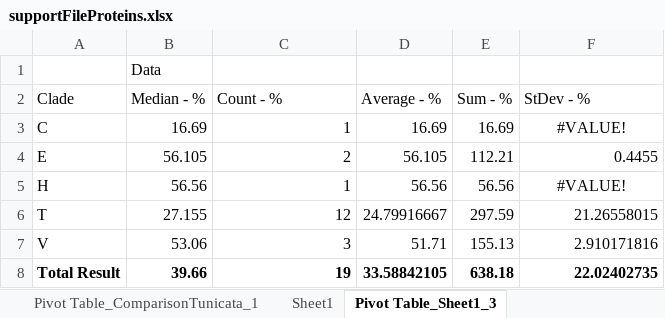
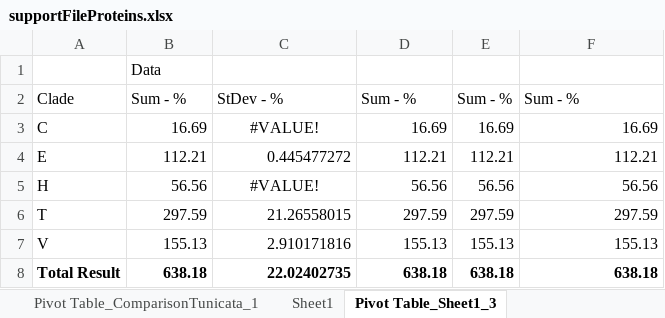
Before and after one commit to yangkangyf/ImmuneSystemArchitectures, an Excel workbook: supportFileProteins.xlsx, sheet Pivot Table_Sheet1_3, drawn as a sheet; values as stored, in another font and other column widths than the file's, no borders; the diff names each change by its address in the sheet, - before the commit and + after, or states it on an @@ line.

```diff
--- a/supportFileProteins.xlsx (sheet Pivot Table_Sheet1_3)
+++ b/supportFileProteins.xlsx (sheet Pivot Table_Sheet1_3)
-B2: Median - %
+B2: Sum - %
-C2: Count - %
+C2: StDev - %
-D2: Average - %
+D2: Sum - %
-F2: StDev - %
+F2: Sum - %
-C3: 1
+C3: #VALUE!
-C3 alignment: right
+C3 alignment: center
-F3: #VALUE!
+F3: 16.69
-F3 alignment: center
+F3 alignment: right
-B4: 56.105
+B4: 112.21
-C4: 2
+C4: 0.445477272
-D4: 56.105
+D4: 112.21
-F4: 0.4455
+F4: 112.21
-C5: 1
+C5: #VALUE!
-C5 alignment: right
+C5 alignment: center
-F5: #VALUE!
+F5: 56.56
-F5 alignment: center
+F5 alignment: right
-B6: 27.155
+B6: 297.59
-C6: 12
+C6: 21.26558015
-D6: 24.79916667
+D6: 297.59
-F6: 21.26558015
+F6: 297.59
-B7: 53.06
+B7: 155.13
-C7: 3
+C7: 2.910171816
-D7: 51.71
+D7: 155.13
-F7: 2.910171816
+F7: 155.13
-B8: 39.66
+B8: 638.18
-C8: 19
+C8: 22.02402735
-D8: 33.58842105
+D8: 638.18
-F8: 22.02402735
+F8: 638.18
```
Also changed, not shown: sheet Pivot Table_Sheet1_2, sheet Pivot Table_ComparisonTunicata_4, sheet Pivot Table_ComparisonTunicata_3, sheet Pivot Table_ComparisonTunicata_1, sheet Pivot Table_Sheet1_1, sheet Pivot Table_ComparisonTunicata_2, other sheet tabs, 10 other files.
